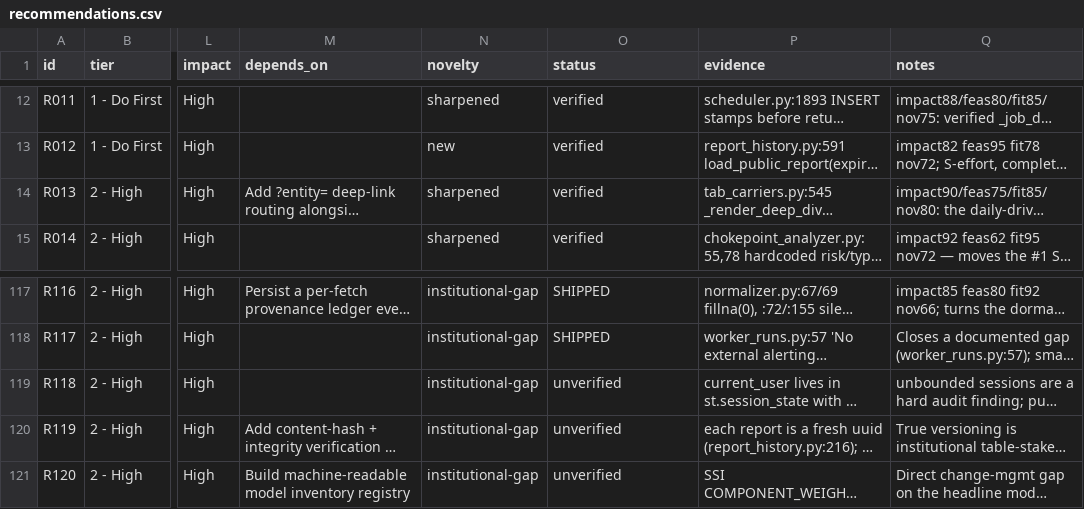
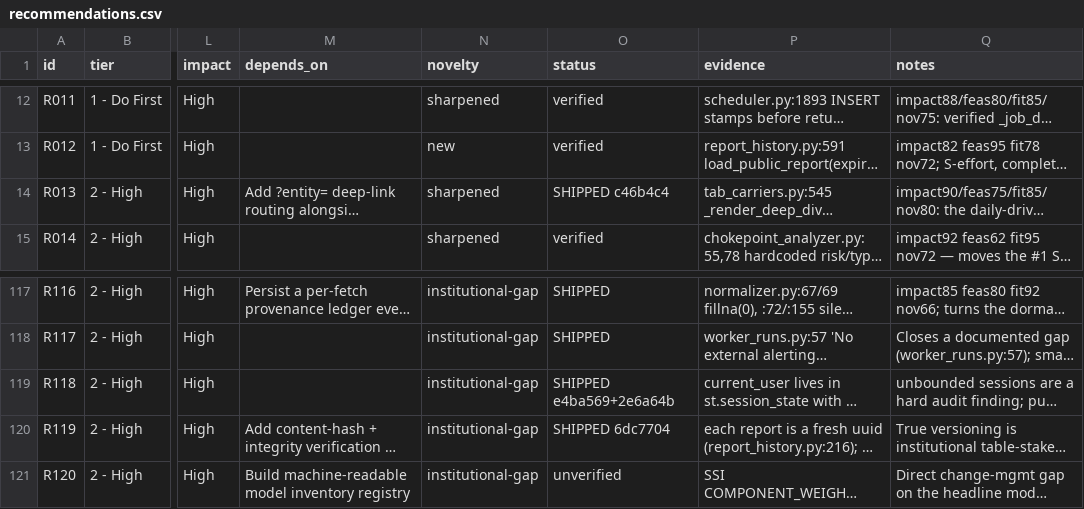
Before and after one commit to asmortara-blip/ship-tracker, a CSV file: recommendations.csv, drawn as a sheet; only a part is shown, gaps mark what is left out; long unchanged cells end in …; the diff names each change by its address in the sheet, - before the commit and + after, or states it on an @@ line.

```diff
--- a/recommendations.csv
+++ b/recommendations.csv
-O14 (status): verified
+O14 (status): SHIPPED c46b4c4
-O119 (status): unverified
+O119 (status): SHIPPED e4ba569+2e6a64b
-O120 (status): unverified
+O120 (status): SHIPPED 6dc7704
```
